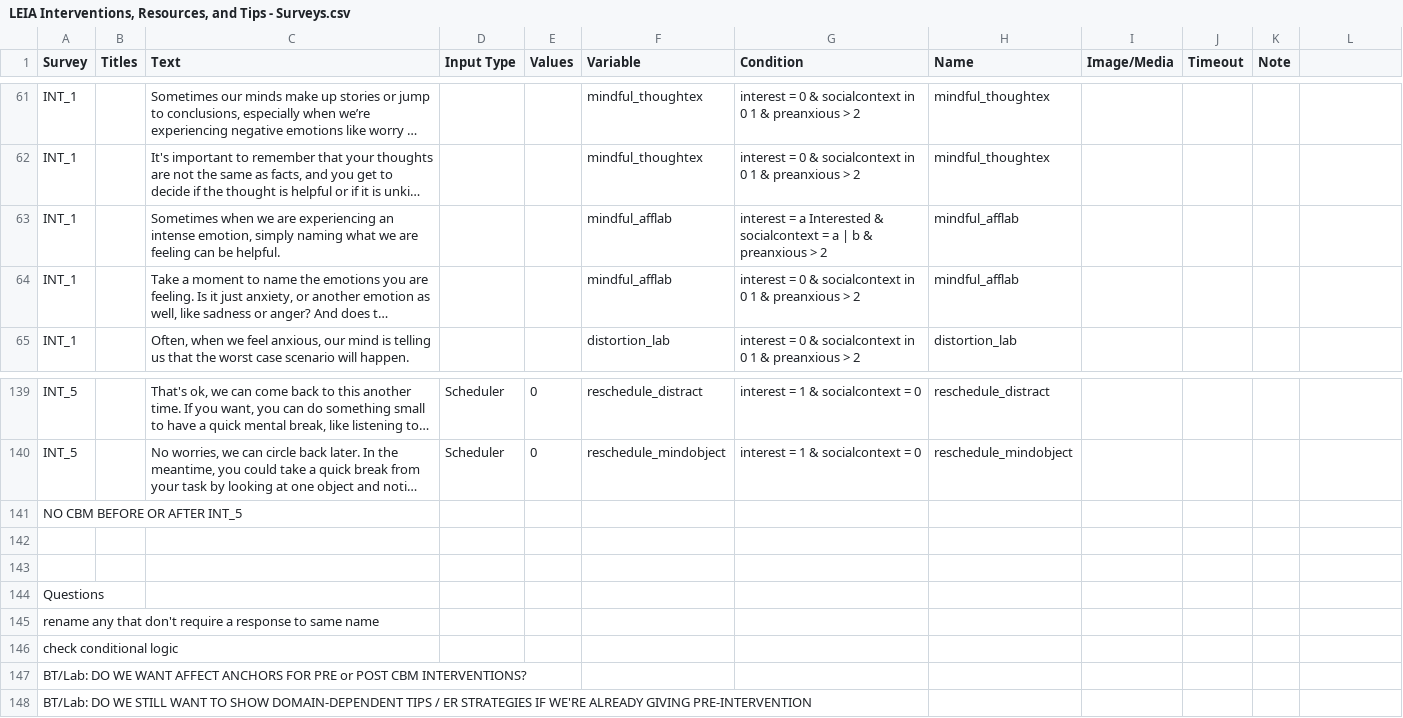
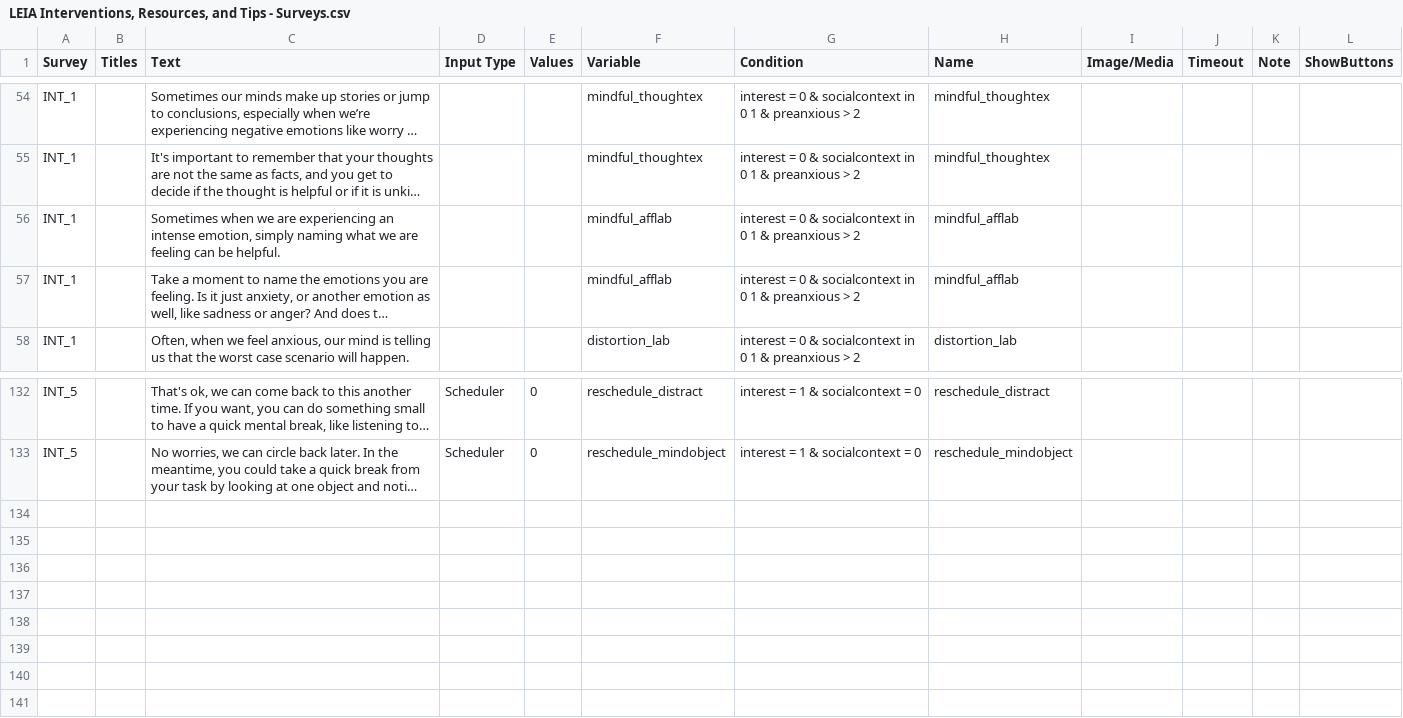
Before and after one commit to digital-trails/protocol-leia, a CSV file: make/CSV/LEIA Interventions, Resources, and Tips - Surveys.csv, drawn as a sheet; only a part is shown, gaps mark what is left out; long unchanged cells end in …; removed rows and columns are numbered as before the commit, all else as after; the diff covers the shown part only; the diff names each change by its address in the sheet, - before the commit and + after, or states it on an @@ line.

```diff
--- a/make/CSV/LEIA Interventions, Resources, and Tips - Surveys.csv
+++ b/make/CSV/LEIA Interventions, Resources, and Tips - Surveys.csv
-L1: (empty)
+L1: ShowButtons
-G56 (Condition): interest = a Interested & socialcontext = a | b & preanxious…
+G56 (Condition): interest = 0 & socialcontext in 0 1 & preanxious…
-row 141: NO CBM BEFORE OR AFTER INT_5
-row 142: (empty)
-row 143: (empty)
-row 144: Questions
-row 145: rename any that don't require a response to same name
-row 146: check conditional logic
-row 147: BT/Lab: DO WE WANT AFFECT ANCHORS FOR PRE or POST CBM INTERVENTIONS?
-row 148: BT/Lab: DO WE STILL WANT TO SHOW DOMAIN-DEPENDENT TIPS / ER STRATEGIES IF WE'RE ALREADY GIVING PRE-INTERVENTION
```
Also changed, not shown: 7 added rows, 14 removed rows and 4 edited cells elsewhere in this file, 56 other files.
